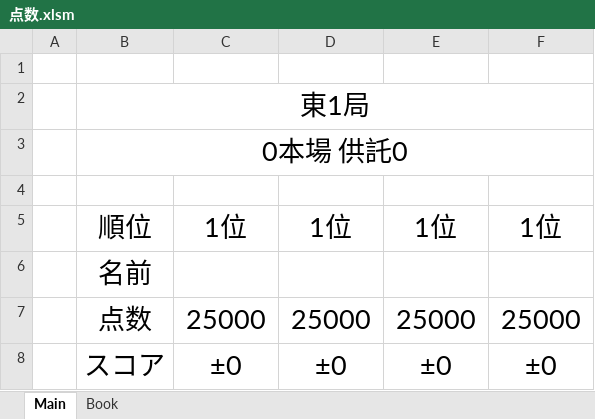
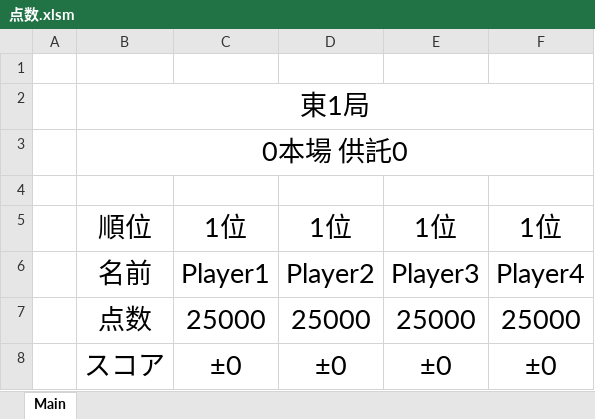
Before and after one commit to daicho/mahjong-club, an Excel workbook: 成績管理システム/点数.xlsm, sheet Main, drawn as a sheet; values as stored, in another font and other column widths than the file's, no borders; conditional formats not drawn; the diff names each change by its address in the sheet, - before the commit and + after, or states it on an @@ line.

Commit message:
search関数をワークシート関数化

```diff
--- a/成績管理システム/点数.xlsm (sheet Main)
+++ b/成績管理システム/点数.xlsm (sheet Main)
-sheet tab: Book
-C6: (empty)
+C6: Player1
-D6: (empty)
+D6: Player2
-E6: (empty)
+E6: Player3
-F6: (empty)
+F6: Player4
```
Also changed, not shown: charts or pictures.
